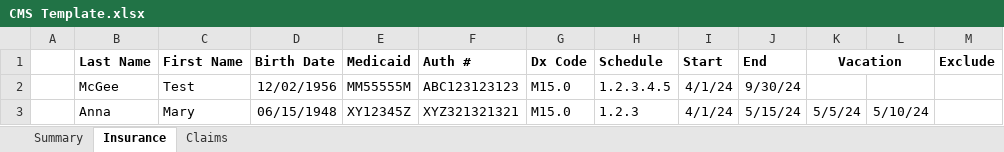
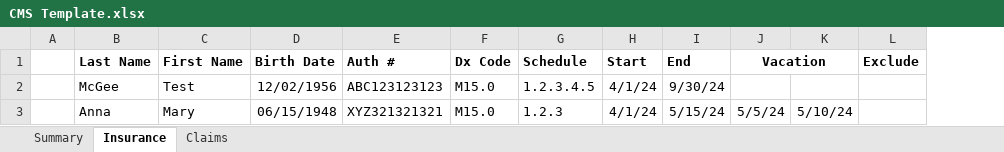
Before and after one commit to johnnyj2608/ClaimBot, an Excel workbook: assets/CMS Template.xlsx, sheet Insurance, drawn as a sheet; values as stored, in another font and other column widths than the file's, no borders; conditional formats not drawn; the diff names each change by its address in the sheet, - before the commit and + after, or states it on an @@ line.

Commit message:
Removed medicaid column

```diff
--- a/assets/CMS Template.xlsx (sheet Insurance)
+++ b/assets/CMS Template.xlsx (sheet Insurance)
-column E (Medicaid), rows 2-3: MM55555M | XY12345Z
```
Also changed, not shown: sheet Summary, assets/Blank Template.xlsx, assets/UB Template.xlsx, 3 other files.
